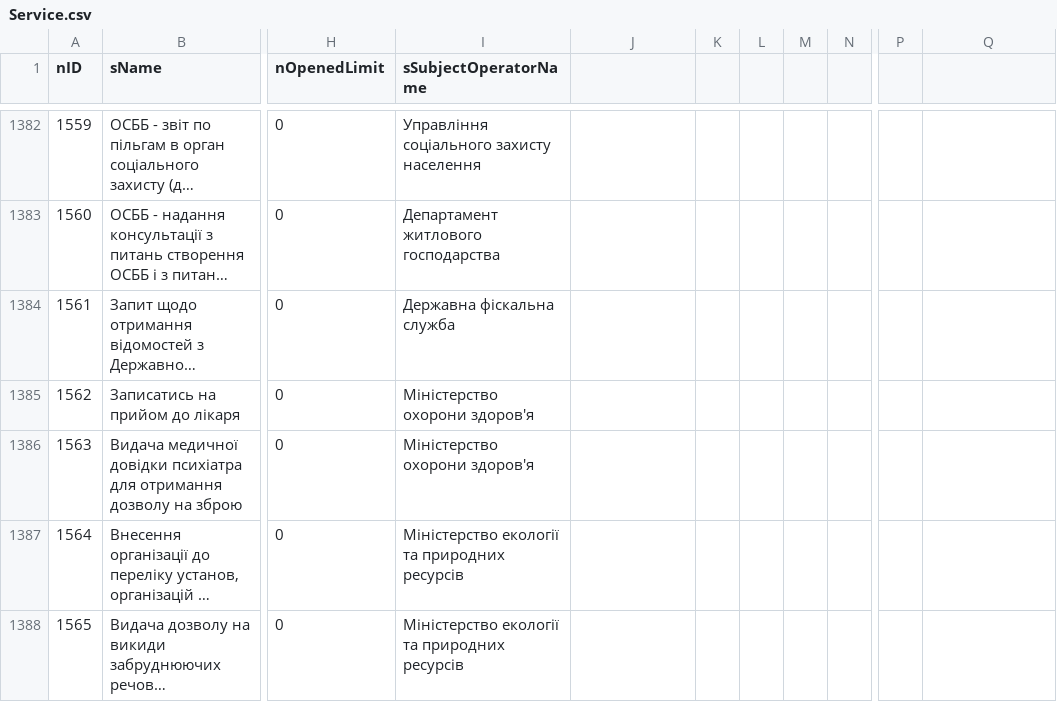
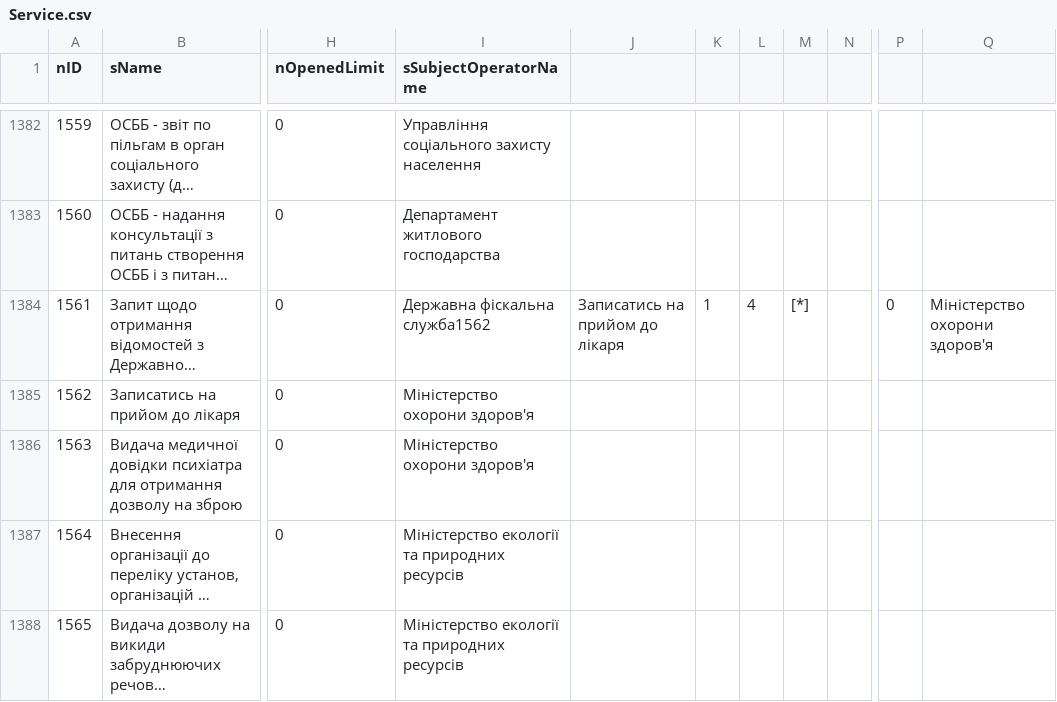
Before and after one commit to iGov-UA/i, a CSV file: wf-central/src/main/resources/data/Service.csv, drawn as a sheet; only a part is shown, gaps mark what is left out; long unchanged cells end in …; the diff names each change by its address in the sheet, - before the commit and + after, or states it on an @@ line.

Commit message:
fix dfs

```diff
--- a/wf-central/src/main/resources/data/Service.csv
+++ b/wf-central/src/main/resources/data/Service.csv
-I1384 (sSubjectOperatorName): Державна фіскальна служба
+I1384 (sSubjectOperatorName): Державна фіскальна служба1562
-J1384: (empty)
+J1384: Записатись на прийом до лікаря
-K1384: (empty)
+K1384: 1
-L1384: (empty)
+L1384: 4
-M1384: (empty)
+M1384: [*]
-P1384: (empty)
+P1384: 0
-Q1384: (empty)
+Q1384: Міністерство охорони здоров'я
```
